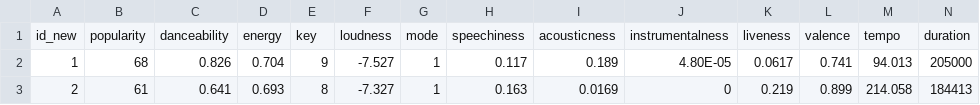
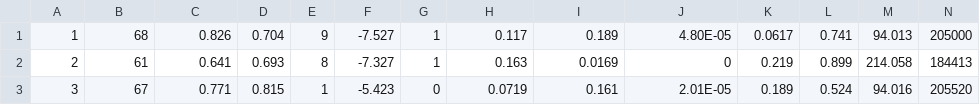
Before and after one commit to gcaorsiw/LATAM, a CSV file: reggaeton.csv, drawn as a sheet; only a part is shown; the shorter side is filled out with more unchanged rows.

Commit message:
Update reggaeton.csv

```diff
--- a/reggaeton.csv
+++ b/reggaeton.csv
@@ -1,2 +1 @@
-id_new,popularity,danceability,energy,key,loudness,mode,speechiness,acousticness,instrumentalness,liveness,valence,tempo,duration
 1,68,0.826,0.704,9,-7.527,1,0.117,0.189,4.80E-05,0.0617,0.741,94.013,205000
```
